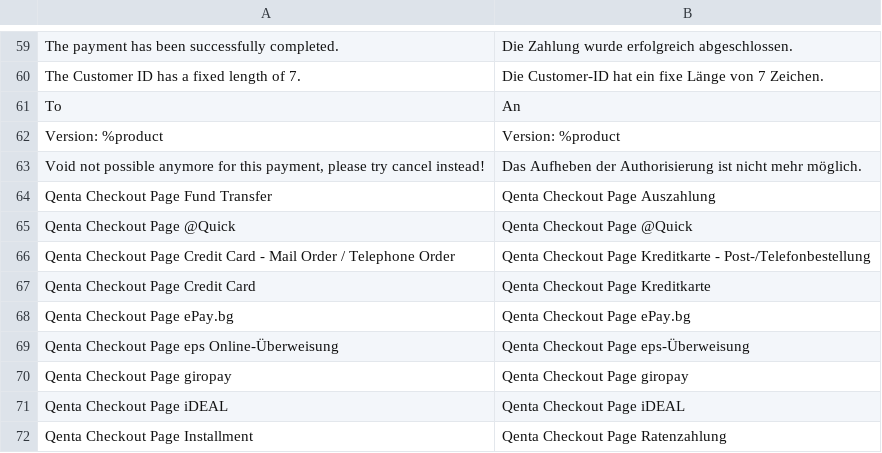
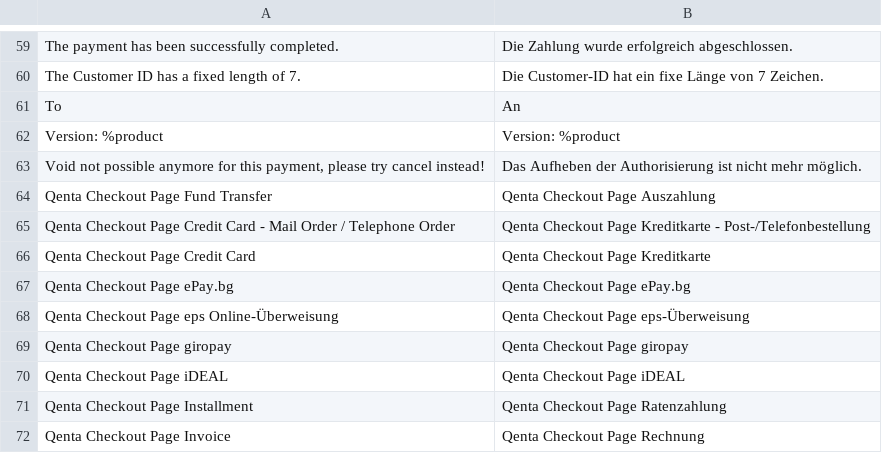
Before and after one commit to qenta-cee/magento2-qcp, a CSV file: i18n/de_AT.csv, drawn as a sheet; only a part is shown, gaps mark what is left out; the shorter side is filled out with more unchanged rows; the diff names each change by its address in the sheet, - before the commit and + after, or states it on an @@ line.

Commit message:
Remove Quick

```diff
--- a/i18n/de_AT.csv
+++ b/i18n/de_AT.csv
-row 65: Qenta Checkout Page @Quick | Qenta Checkout Page @Quick
```
Also changed, not shown: i18n/de_DE.csv, i18n/en_US.csv, 6 other files.
